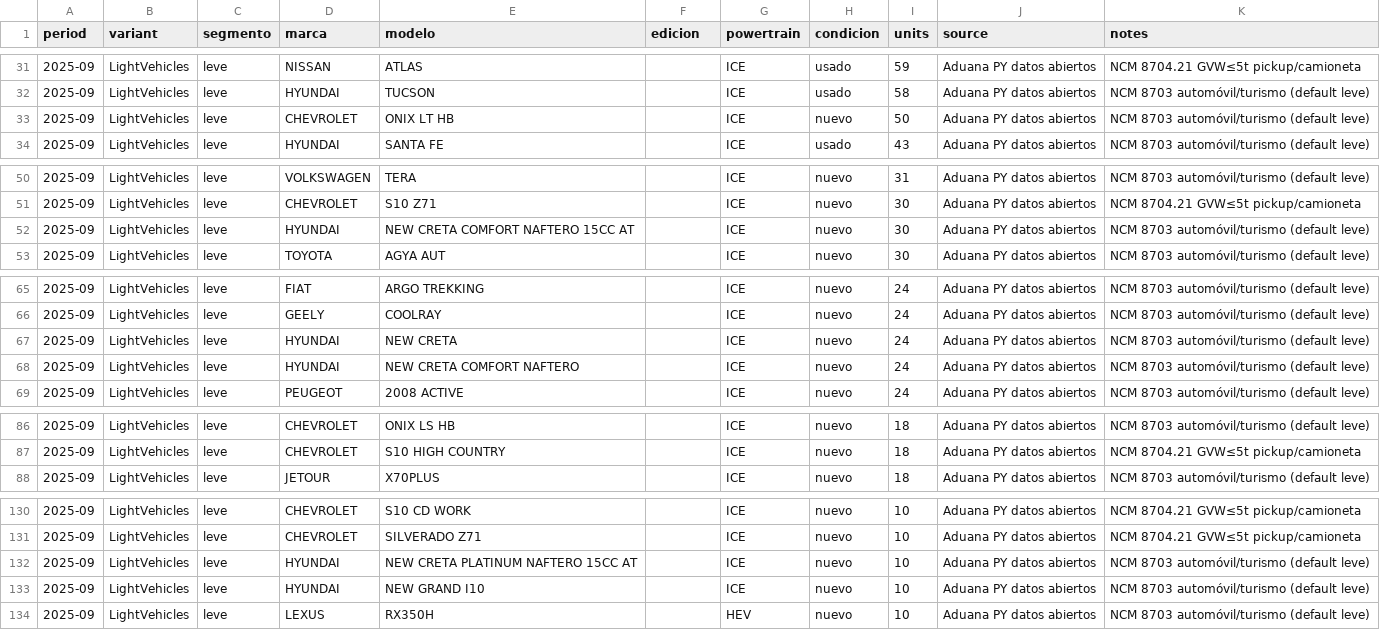
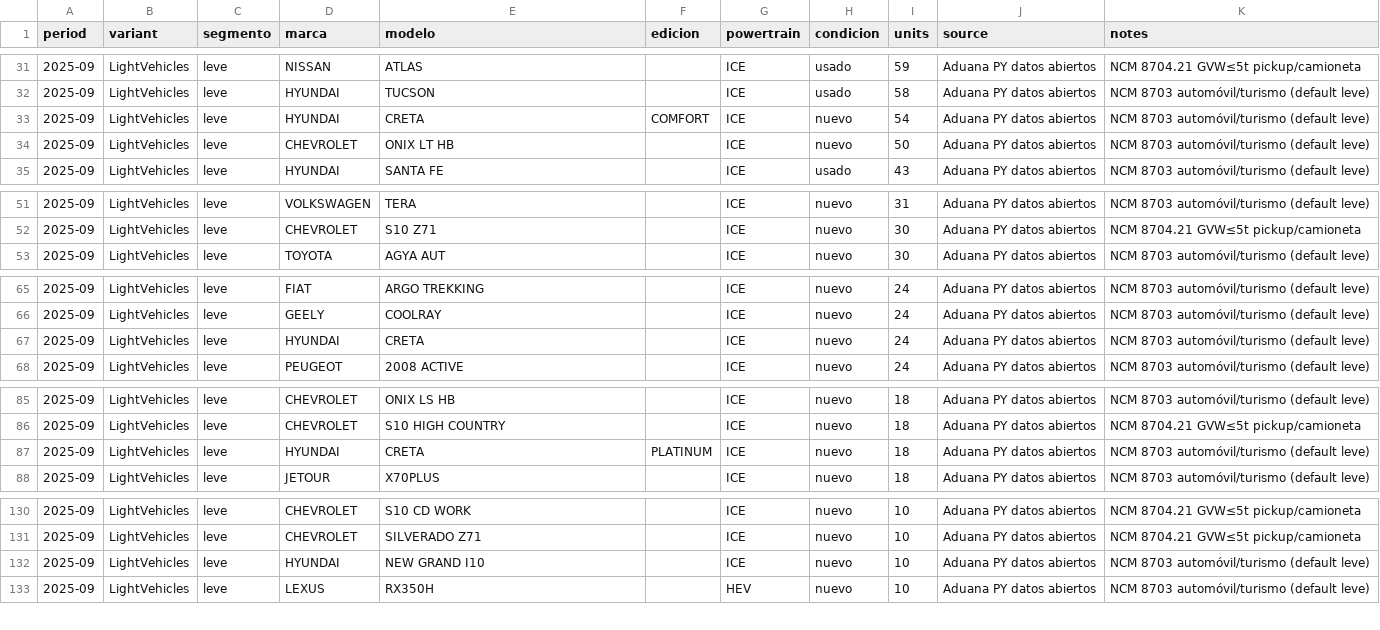
Before and after one commit to ParaguaianMax/paraguay-ev-market, a CSV file: data/models/2025-09.csv, drawn as a sheet; only a part is shown, gaps mark what is left out; the diff covers the shown part only.

```diff
--- a/data/models/2025-09.csv
+++ b/data/models/2025-09.csv
@@ -32,2 +32,3 @@ period,variant,segmento,marca,modelo,edicion,powertrain,condicion,units,source,n
 2025-09,LightVehicles,leve,HYUNDAI,TUCSON,,ICE,usado,58,Aduana PY datos abiertos,NCM 8703 automóvil/turismo (default leve)
+2025-09,LightVehicles,leve,HYUNDAI,CRETA,COMFORT,ICE,nuevo,54,Aduana PY datos abiertos,NCM 8703 automóvil/turismo (default leve)
 2025-09,LightVehicles,leve,CHEVROLET,ONIX LT HB,,ICE,nuevo,50,Aduana PY datos abiertos,NCM 8703 automóvil/turismo (default leve)
@@ -51,3 +52,2 @@ period,variant,segmento,marca,modelo,edicion,powertrain,condicion,units,source,n
 2025-09,LightVehicles,leve,CHEVROLET,S10 Z71,,ICE,nuevo,30,Aduana PY datos abiertos,NCM 8704.21 GVW≤5t pickup/camioneta
-2025-09,LightVehicles,leve,HYUNDAI,NEW CRETA COMFORT NAFTERO 15CC AT,,ICE,nuevo,30,Aduana PY datos abiertos,NCM 8703 automóvil/turismo (default leve)
 2025-09,LightVehicles,leve,TOYOTA,AGYA AUT,,ICE,nuevo,30,Aduana PY datos abiertos,NCM 8703 automóvil/turismo (default leve)
@@ -66,4 +66,3 @@ period,variant,segmento,marca,modelo,edicion,powertrain,condicion,units,source,n
 2025-09,LightVehicles,leve,GEELY,COOLRAY,,ICE,nuevo,24,Aduana PY datos abiertos,NCM 8703 automóvil/turismo (default leve)
-2025-09,LightVehicles,leve,HYUNDAI,NEW CRETA,,ICE,nuevo,24,Aduana PY datos abiertos,NCM 8703 automóvil/turismo (default leve)
-2025-09,LightVehicles,leve,HYUNDAI,NEW CRETA COMFORT NAFTERO,,ICE,nuevo,24,Aduana PY datos abiertos,NCM 8703 automóvil/turismo (default leve)
+2025-09,LightVehicles,leve,HYUNDAI,CRETA,,ICE,nuevo,24,Aduana PY datos abiertos,NCM 8703 automóvil/turismo (default leve)
 2025-09,LightVehicles,leve,PEUGEOT,2008 ACTIVE,,ICE,nuevo,24,Aduana PY datos abiertos,NCM 8703 automóvil/turismo (default leve)
@@ -87,2 +86,3 @@ period,variant,segmento,marca,modelo,edicion,powertrain,condicion,units,source,n
 2025-09,LightVehicles,leve,CHEVROLET,S10 HIGH COUNTRY,,ICE,nuevo,18,Aduana PY datos abiertos,NCM 8704.21 GVW≤5t pickup/camioneta
+2025-09,LightVehicles,leve,HYUNDAI,CRETA,PLATINUM,ICE,nuevo,18,Aduana PY datos abiertos,NCM 8703 automóvil/turismo (default leve)
 2025-09,LightVehicles,leve,JETOUR,X70PLUS,,ICE,nuevo,18,Aduana PY datos abiertos,NCM 8703 automóvil/turismo (default leve)
@@ -131,3 +131,2 @@ period,variant,segmento,marca,modelo,edicion,powertrain,condicion,units,source,n
 2025-09,LightVehicles,leve,CHEVROLET,SILVERADO Z71,,ICE,nuevo,10,Aduana PY datos abiertos,NCM 8704.21 GVW≤5t pickup/camioneta
-2025-09,LightVehicles,leve,HYUNDAI,NEW CRETA PLATINUM NAFTERO 15CC AT,,ICE,nuevo,10,Aduana PY datos abiertos,NCM 8703 automóvil/turismo (default leve)
 2025-09,LightVehicles,leve,HYUNDAI,NEW GRAND I10,,ICE,nuevo,10,Aduana PY datos abiertos,NCM 8703 automóvil/turismo (default leve)
```
Also changed, not shown: 1 removed row elsewhere in this file, data/models/2025-10.csv, data/models/2026-02.csv, 43 other files.
